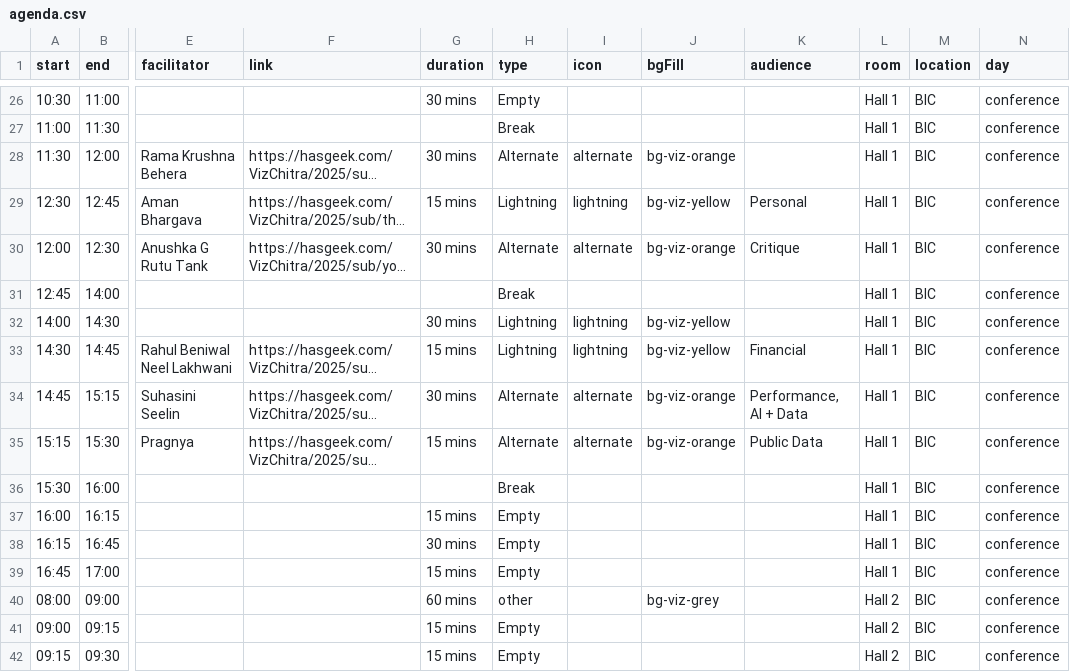
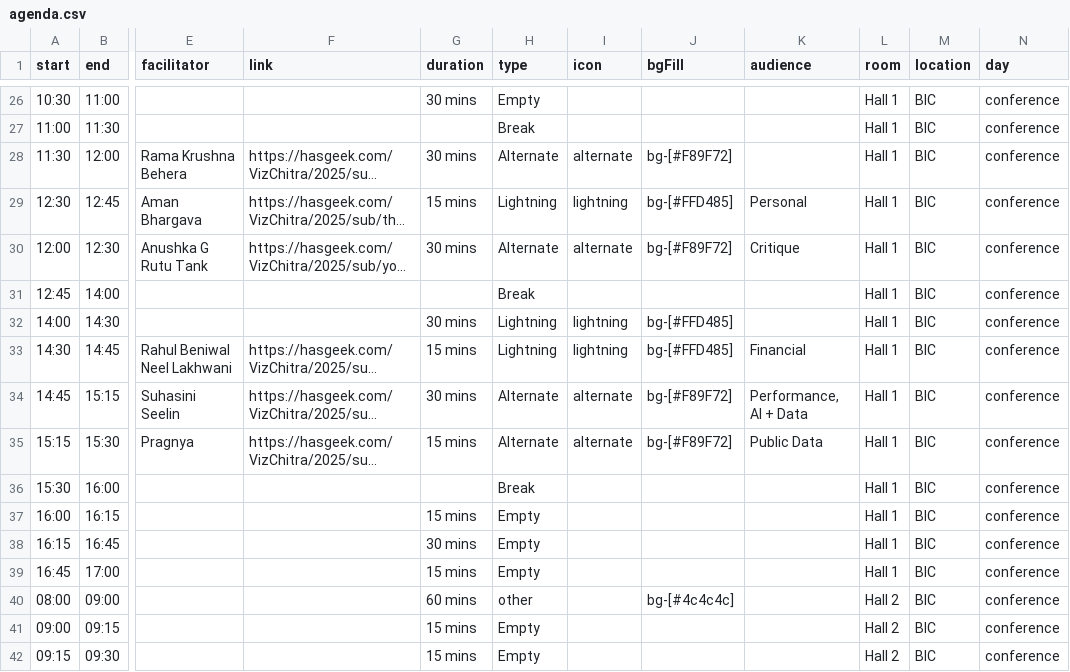
Before and after one commit to vizchitra/vizchitra.github.io, a CSV file: src/lib/data/agenda.csv, drawn as a sheet; only a part is shown, gaps mark what is left out; long unchanged cells end in …; the diff covers the shown part only; the diff names each change by its address in the sheet, - before the commit and + after, or states it on an @@ line.

```diff
--- a/src/lib/data/agenda.csv
+++ b/src/lib/data/agenda.csv
-J28 (bgFill): bg-viz-orange
+J28 (bgFill): bg-[#F89F72]
-J29 (bgFill): bg-viz-yellow
+J29 (bgFill): bg-[#FFD485]
-J30 (bgFill): bg-viz-orange
+J30 (bgFill): bg-[#F89F72]
-J32:J33 (bgFill): bg-viz-yellow
+J32:J33 (bgFill): bg-[#FFD485]
-J34:J35 (bgFill): bg-viz-orange
+J34:J35 (bgFill): bg-[#F89F72]
-J40 (bgFill): bg-viz-grey
+J40 (bgFill): bg-[#4c4c4c]
```
Also changed, not shown: 26 edited cells elsewhere in this file, 1 other file.
